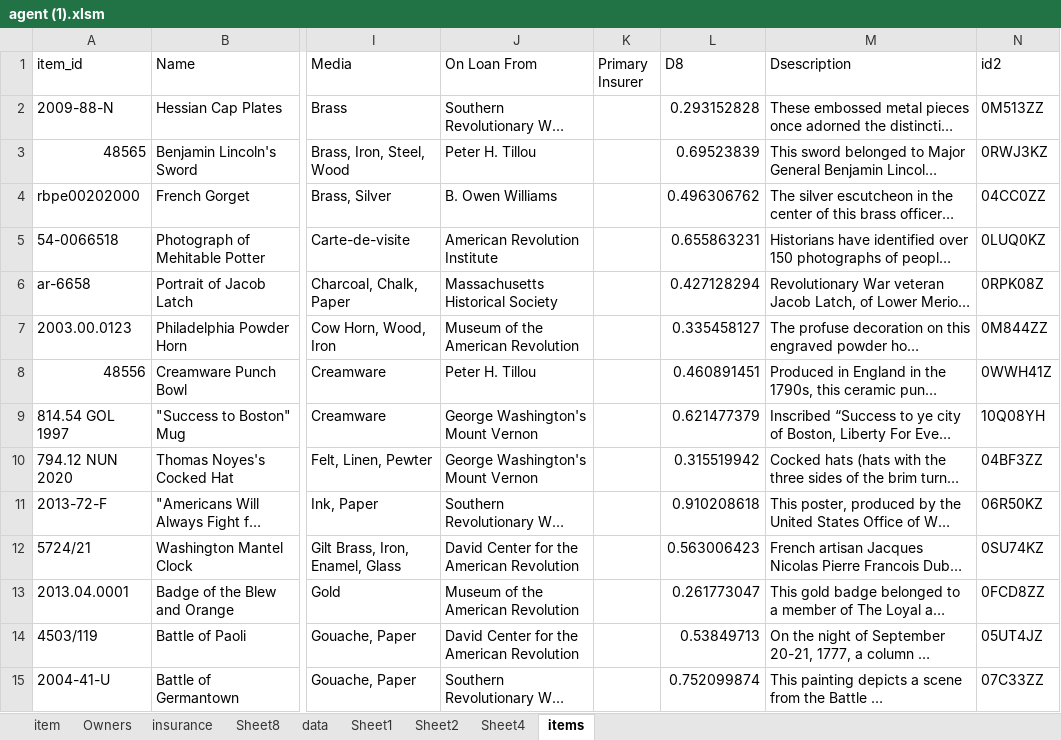
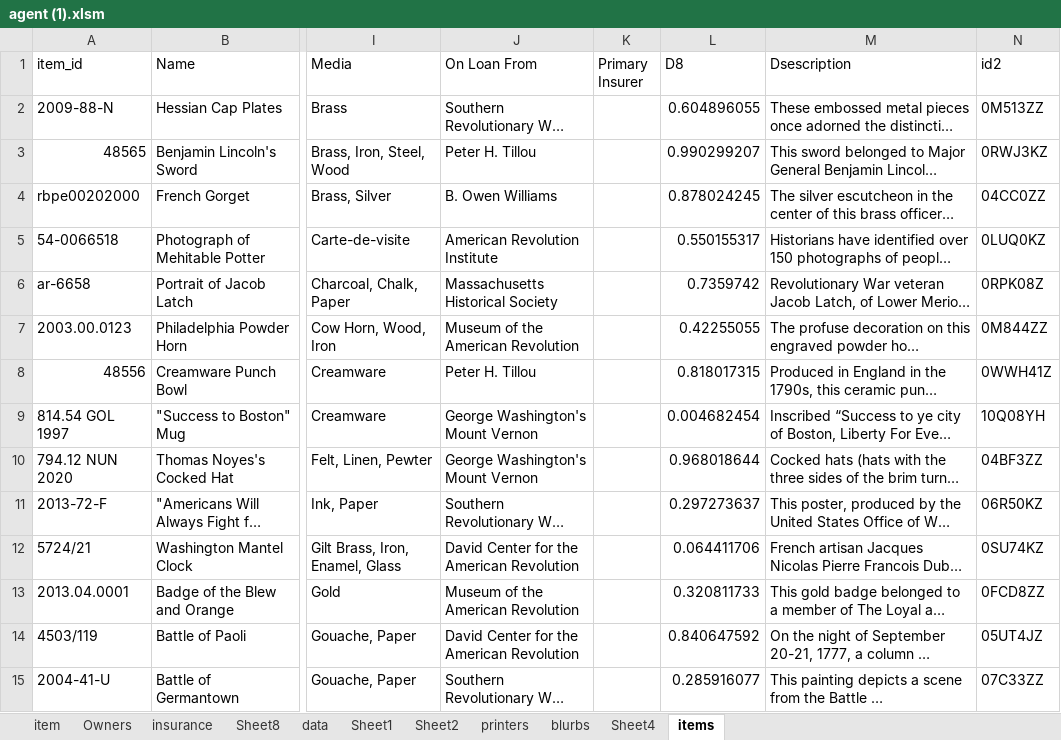
Before and after one commit to theGove/foundersearch, an Excel workbook: tools/agent (1).xlsm, sheet items, drawn as a sheet; only a part is shown, gaps mark what is left out; long unchanged cells end in …; values as stored, in another font and other column widths than the file's, no borders; table styles not drawn; the diff covers the shown part only; the diff names each change by its address in the sheet, - before the commit and + after, or states it on an @@ line.

```diff
--- a/tools/agent (1).xlsm (sheet items)
+++ b/tools/agent (1).xlsm (sheet items)
+sheet tab: printers
+sheet tab: blurbs
-L2 (D8): 0.293152828
+L2 (D8): 0.604896055
-L3 (D8): 0.69523839
+L3 (D8): 0.990299207
-L4 (D8): 0.496306762
+L4 (D8): 0.878024245
-L5 (D8): 0.655863231
+L5 (D8): 0.550155317
-L6 (D8): 0.427128294
+L6 (D8): 0.7359742
-L7 (D8): 0.335458127
+L7 (D8): 0.42255055
-L8 (D8): 0.460891451
+L8 (D8): 0.818017315
-L9 (D8): 0.621477379
+L9 (D8): 0.004682454
-L10 (D8): 0.315519942
+L10 (D8): 0.968018644
-L11 (D8): 0.910208618
+L11 (D8): 0.297273637
-L12 (D8): 0.563006423
+L12 (D8): 0.064411706
-L13 (D8): 0.261773047
+L13 (D8): 0.320811733
-L14 (D8): 0.53849713
+L14 (D8): 0.840647592
-L15 (D8): 0.752099874
+L15 (D8): 0.285916077
```
Also changed, not shown: 67 edited cells elsewhere in this sheet, sheet Sheet8, sheet insurance, sheet Sheet4, 6 other files.
